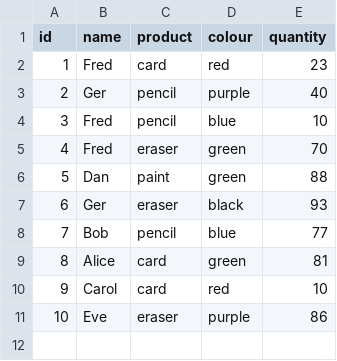
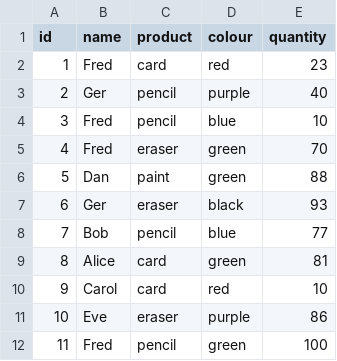
Before and after one commit to aidankilleen/pythonmay2024, a CSV file: sd_short.csv, drawn as a sheet; the diff names each change by its address in the sheet, - before the commit and + after, or states it on an @@ line.

```diff
--- a/sd_short.csv
+++ b/sd_short.csv
+row 12: 11 | Fred | pencil | green | 100
```
Also changed, not shown: 4 other files.
